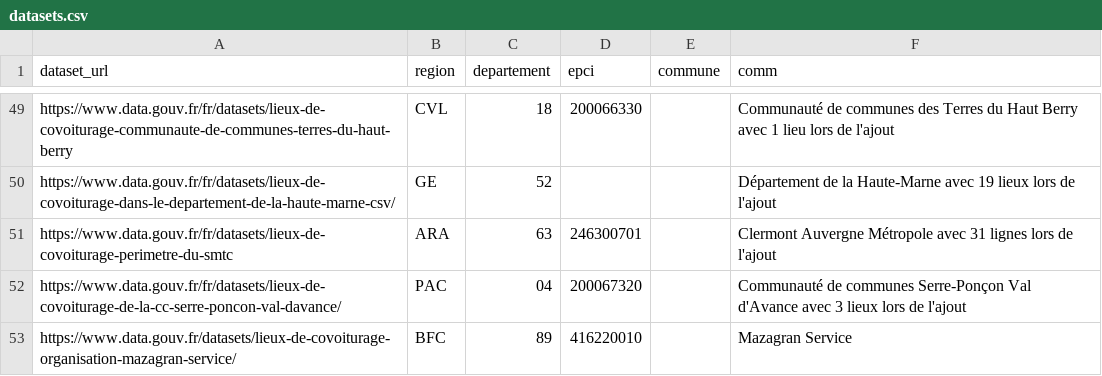
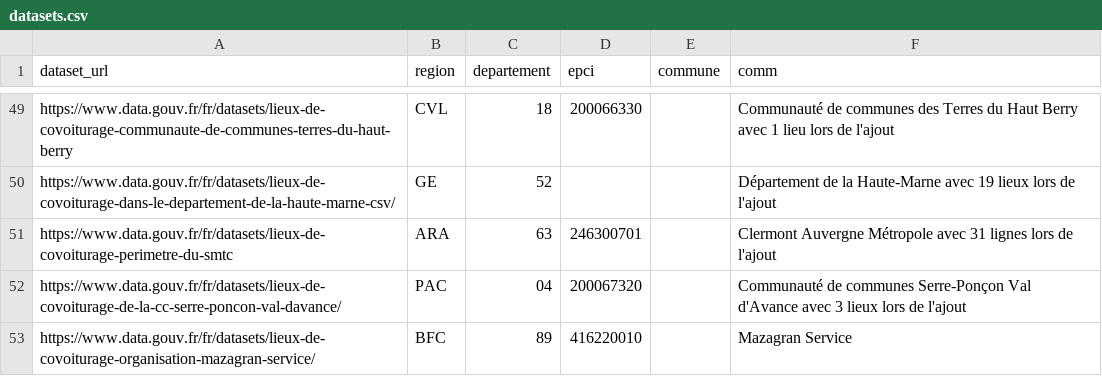
Before and after one commit to etalab/transport-base-nationale-covoiturage, a CSV file: datasets.csv, drawn as a sheet; only a part is shown, gaps mark what is left out.

Commit message:
Ajout MAZAGRAN SERVICE

```diff
--- a/datasets.csv
+++ b/datasets.csv
@@ -52,2 +52,2 @@ https://www.data.gouv.fr/fr/datasets/lieux-de-covoiturage-perimetre-du-smtc,ARA,
 https://www.data.gouv.fr/fr/datasets/lieux-de-covoiturage-de-la-cc-serre-poncon-val-davance/,PAC,04,200067320,,Communauté de communes Serre-Ponçon Val d'Avance avec 3 lieux lors de l'ajout
-https://www.data.gouv.fr/datasets/lieux-de-covoiturage-organisation-mazagran-service/,BFC,89,416220010,,Mazagran Service
+https://www.data.gouv.fr/fr/datasets/lieux-de-covoiturage-organisation-mazagran-service/,BFC,89,416220010,,Mazagran Service
```
